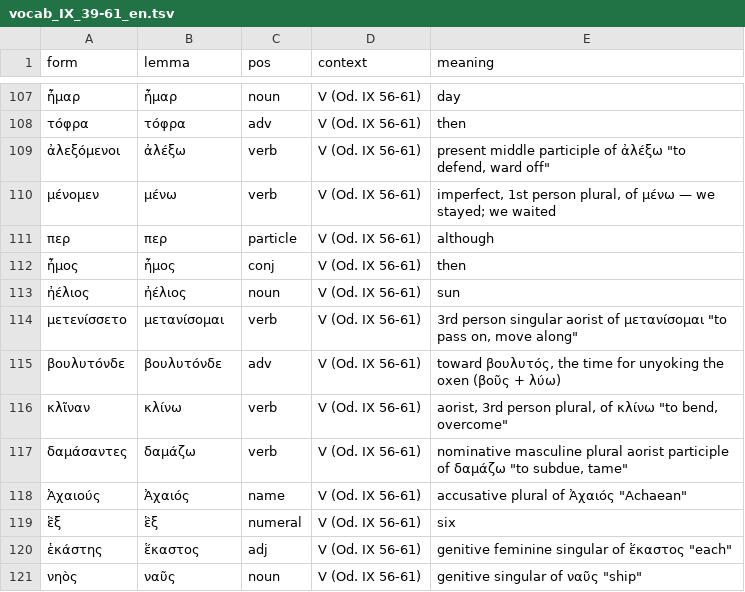
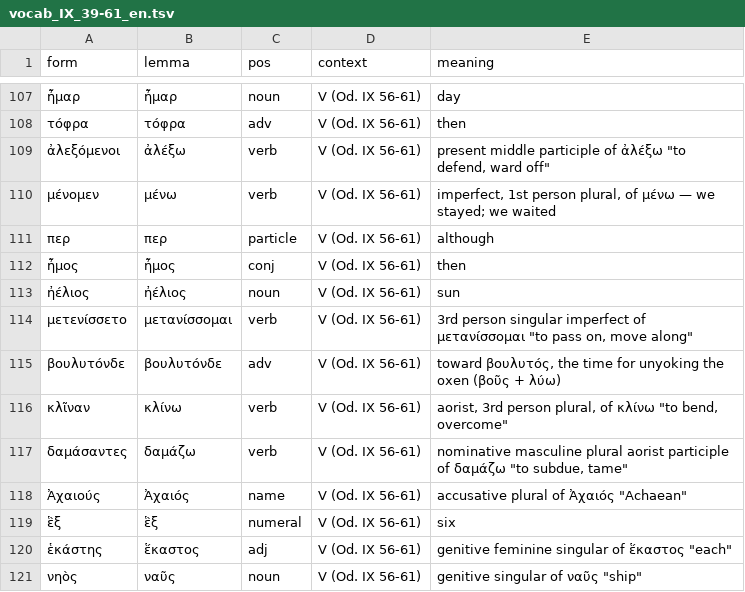
Before and after one commit to EEE-project/created_with_eee, a TSV file: ancient_greek/odyssey/2026_06_22/vocab_IX_39-61_en.tsv, drawn as a sheet; only a part is shown, gaps mark what is left out.

```diff
--- a/ancient_greek/odyssey/2026_06_22/vocab_IX_39-61_en.tsv
+++ b/ancient_greek/odyssey/2026_06_22/vocab_IX_39-61_en.tsv
@@ -113,3 +113,3 @@ form	lemma	pos	context	meaning
 ἠέλιος	ἠέλιος	noun	V (Od. IX 56-61)	sun
-μετενίσσετο	μετανίσομαι	verb	V (Od. IX 56-61)	3rd person singular aorist of μετανίσομαι "to pass on, move along"
+μετενίσσετο	μετανίσσομαι	verb	V (Od. IX 56-61)	3rd person singular imperfect of μετανίσσομαι "to pass on, move along"
 βουλυτόνδε	βουλυτόνδε	adv	V (Od. IX 56-61)	toward βουλυτός, the time for unyoking the oxen (βοῦς + λύω)
```
Also changed, not shown: ancient_greek/odyssey/2026_06_22/translation_presence.tsv, ancient_greek/odyssey/2026_06_22/vocab_IX_39-61_el.tsv, 3 other files.
